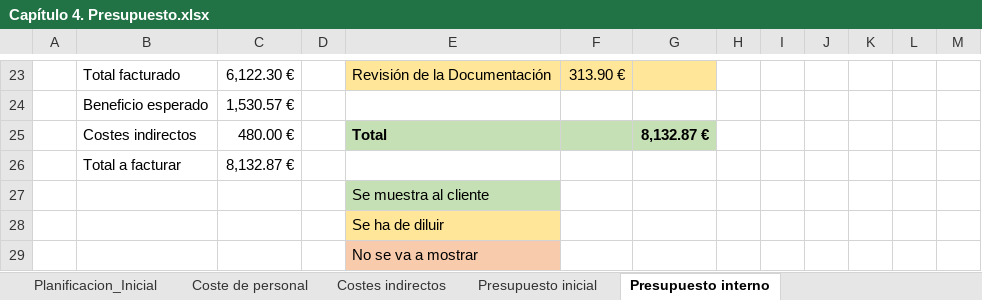
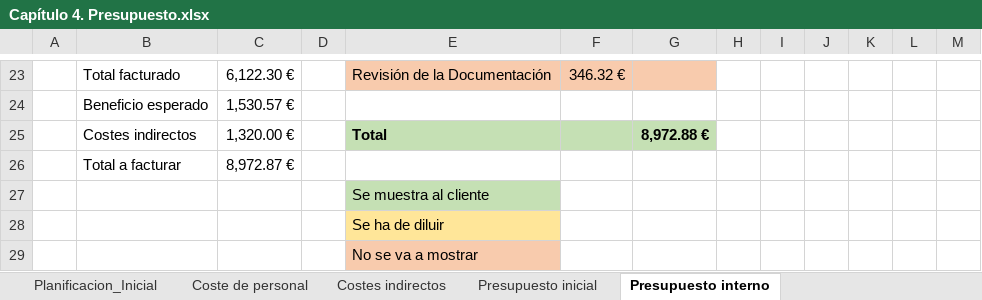
Before and after one commit to samuelmorenov/El-Favor-de-las-Guerreras, an Excel workbook: doc/anexos/Capítulo 4. Presupuesto.xlsx, sheet Presupuesto interno, drawn as a sheet; only a part is shown, gaps mark what is left out; values as stored, in another font and other column widths than the file's, no borders; table styles not drawn; the diff covers the shown part only; the diff names each change by its address in the sheet, - before the commit and + after, or states it on an @@ line.

```diff
--- a/doc/anexos/Capítulo 4. Presupuesto.xlsx (sheet Presupuesto interno)
+++ b/doc/anexos/Capítulo 4. Presupuesto.xlsx (sheet Presupuesto interno)
-E23:G23 fill: #FFE699
+E23:G23 fill: #F8CBAD
-F23: 313.90 €
+F23: 346.32 €
-C25: 480.00 €
+C25: 1,320.00 €
-G25: 8,132.87 €
+G25: 8,972.88 €
-C26: 8,132.87 €
+C26: 8,972.87 €
```
Also changed, not shown: 10 added rows, 10 removed rows, 22 edited cells and cell formats elsewhere in this sheet, sheet Costes indirectos, doc/anexos/Capítulo 11. Presupuesto final.xlsx, 1 other file.
